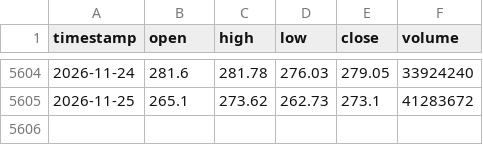
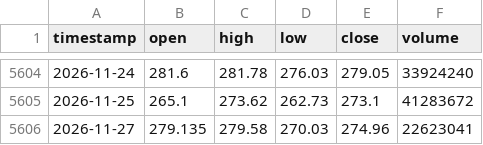
Before and after one commit to monica-a-git/Stock_Price_Predictor, a CSV file: data/GOOGL.csv, drawn as a sheet; only a part is shown, gaps mark what is left out; the diff names each change by its address in the sheet, - before the commit and + after, or states it on an @@ line.

```diff
--- a/data/GOOGL.csv
+++ b/data/GOOGL.csv
+row 5606: 2026-11-27 | 279.135 | 279.58 | 270.03 | 274.96 | 22623041
```
Also changed, not shown: data/AAPL_predictions.csv, data/AMZN.csv, 18 other files.
